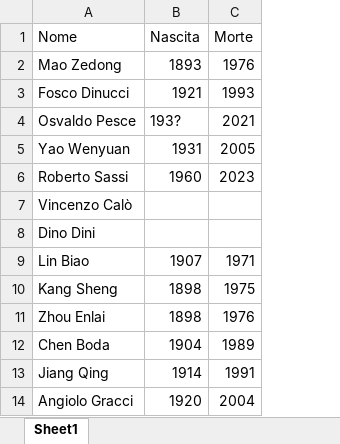
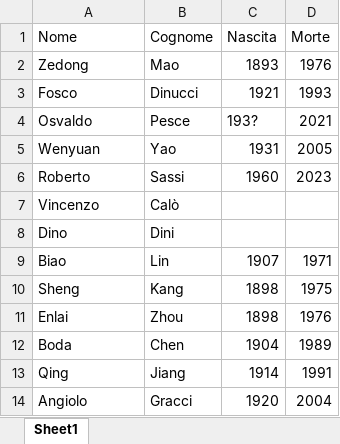
Before and after one commit to AMI-AIM/archivio-maoismo-italiano, an Excel workbook: data/persone.xlsx, sheet Sheet1, drawn as a sheet; values as stored, in another font and other column widths than the file's, no borders; table styles not drawn; the diff names each change by its address in the sheet, - before the commit and + after, or states it on an @@ line.

```diff
--- a/data/persone.xlsx (sheet Sheet1)
+++ b/data/persone.xlsx (sheet Sheet1)
+column B (Cognome), rows 2-14: Mao | Dinucci | Pesce | Yao | Sassi | Calò | Dini | Lin | Kang | Zhou | Chen | Jiang | Gracci
-A2 (Nome): Mao Zedong
+A2 (Nome): Zedong
-A3 (Nome): Fosco Dinucci
+A3 (Nome): Fosco
-A4 (Nome): Osvaldo Pesce
+A4 (Nome): Osvaldo
-A5 (Nome): Yao Wenyuan
+A5 (Nome): Wenyuan
-A6 (Nome): Roberto Sassi
+A6 (Nome): Roberto
-A7 (Nome): Vincenzo Calò
+A7 (Nome): Vincenzo
-A8 (Nome): Dino Dini
+A8 (Nome): Dino
-A9 (Nome): Lin Biao
+A9 (Nome): Biao
-A10 (Nome): Kang Sheng
+A10 (Nome): Sheng
-A11 (Nome): Zhou Enlai
+A11 (Nome): Enlai
-A12 (Nome): Chen Boda
+A12 (Nome): Boda
-A13 (Nome): Jiang Qing
+A13 (Nome): Qing
-A14 (Nome): Angiolo Gracci
+A14 (Nome): Angiolo
```
Also changed, not shown: data/catalogo.xlsx, 42 other files.
